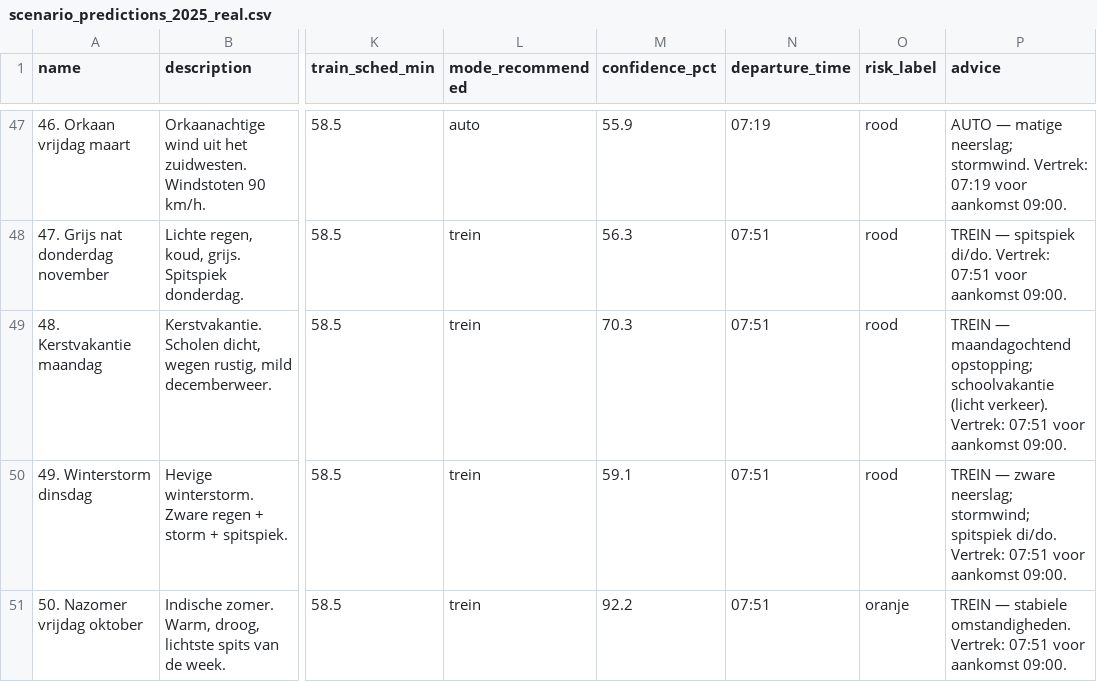
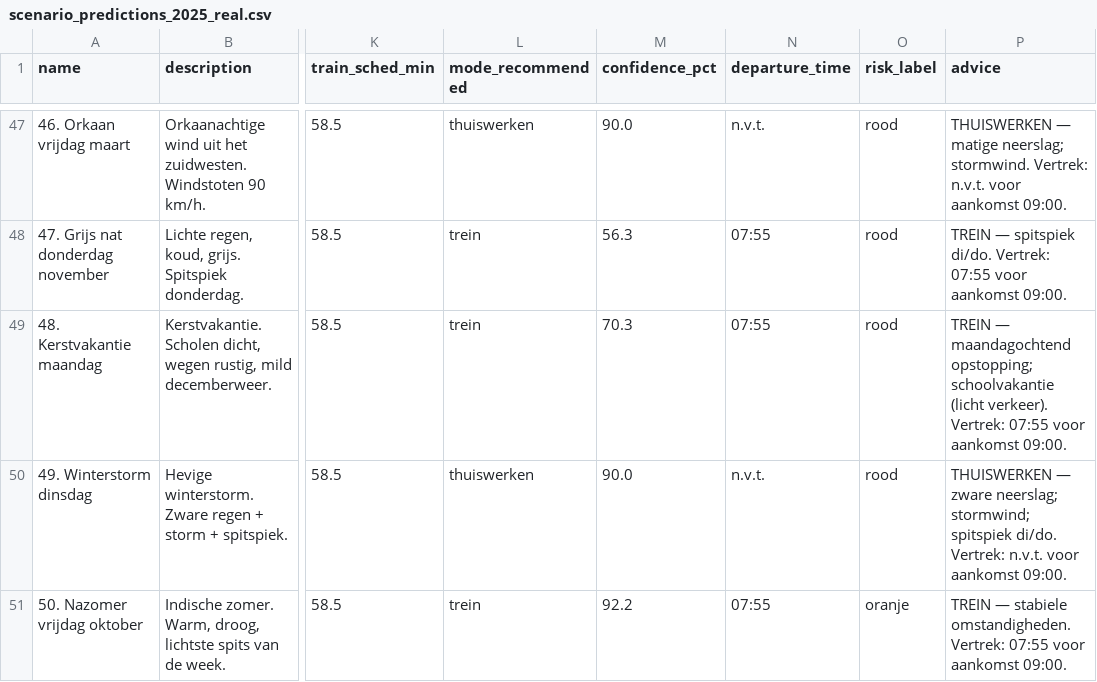
Before and after one commit to MaximeMylle/trafic_forecast_datascience, a CSV file: data/processed/scenario_predictions_2025_real.csv, drawn as a sheet; only a part is shown, gaps mark what is left out; the diff covers the shown part only; the diff names each change by its address in the sheet, - before the commit and + after, or states it on an @@ line.

```diff
--- a/data/processed/scenario_predictions_2025_real.csv
+++ b/data/processed/scenario_predictions_2025_real.csv
-L47 (mode_recommended): auto
+L47 (mode_recommended): thuiswerken
-M47 (confidence_pct): 55.9
+M47 (confidence_pct): 90.0
-N47 (departure_time): 07:19
+N47 (departure_time): n.v.t.
-P47 (advice): AUTO — matige neerslag; stormwind. Vertrek: 07:19 voor aankomst…
+P47 (advice): THUISWERKEN — matige neerslag; stormwind. Vertrek: n.v.t. voor aankomst…
-N48:N49 (departure_time): 07:51
+N48:N49 (departure_time): 07:55
-P48 (advice): …di/do. Vertrek: 07:51 voor aankomst…
+P48 (advice): …di/do. Vertrek: 07:55 voor aankomst…
-P49 (advice): …verkeer). Vertrek: 07:51 voor aankomst…
+P49 (advice): …verkeer). Vertrek: 07:55 voor aankomst…
-L50 (mode_recommended): trein
+L50 (mode_recommended): thuiswerken
-M50 (confidence_pct): 59.1
+M50 (confidence_pct): 90.0
-N50 (departure_time): 07:51
+N50 (departure_time): n.v.t.
-P50 (advice): TREIN — zware neerslag; stormwind; spitspiek di/do. Vertrek: 07:51 voor aankomst…
+P50 (advice): THUISWERKEN — zware neerslag; stormwind; spitspiek di/do. Vertrek: n.v.t. voor aankomst…
-N51 (departure_time): 07:51
+N51 (departure_time): 07:55
-P51 (advice): …omstandigheden. Vertrek: 07:51 voor aankomst…
+P51 (advice): …omstandigheden. Vertrek: 07:55 voor aankomst…
```
Also changed, not shown: 94 edited cells elsewhere in this file, 9 other files.
